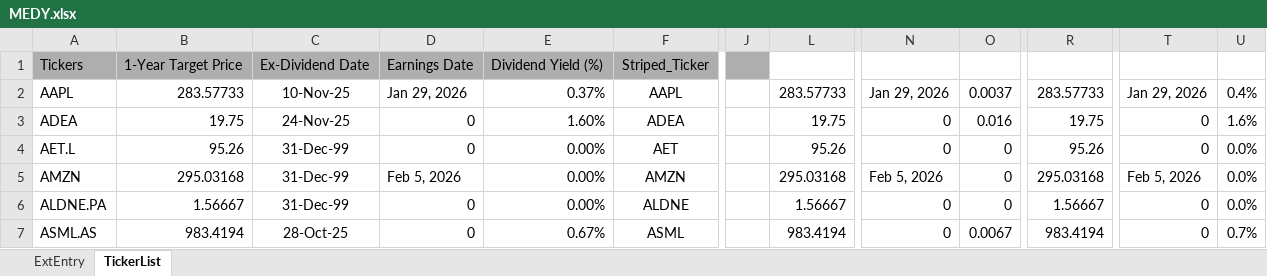
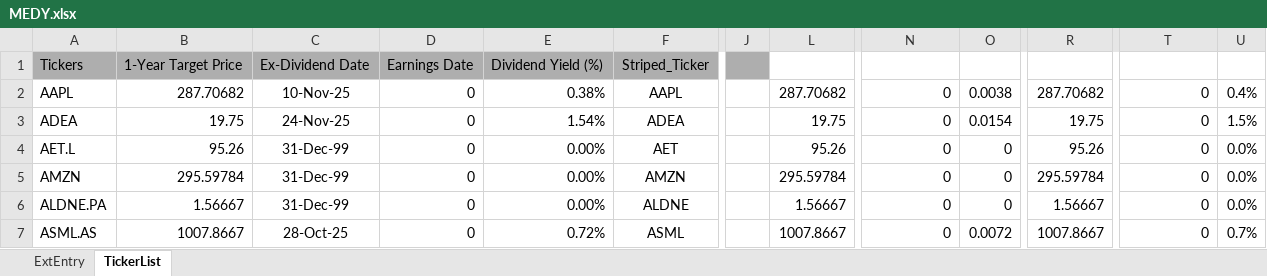
Before and after one commit to KostaDY/NikyClean, an Excel workbook: MEDY.xlsx, sheet TickerList, drawn as a sheet; only a part is shown, gaps mark what is left out; values as stored, in another font and other column widths than the file's, no borders; the diff covers the shown part only; the diff names each change by its address in the sheet, - before the commit and + after, or states it on an @@ line.

```diff
--- a/MEDY.xlsx (sheet TickerList)
+++ b/MEDY.xlsx (sheet TickerList)
-B2: 283.57733
+B2: 287.70682
-D2: Jan 29, 2026
+D2: 0
-E2: 0.37%
+E2: 0.38%
-L2: 283.57733
+L2: 287.70682
-N2: Jan 29, 2026
+N2: 0
-O2: 0.0037
+O2: 0.0038
-R2: 283.57733
+R2: 287.70682
-T2: Jan 29, 2026
+T2: 0
-E3: 1.60%
+E3: 1.54%
-O3: 0.016
+O3: 0.0154
-U3: 1.6%
+U3: 1.5%
-B5: 295.03168
+B5: 295.59784
-D5: Feb 5, 2026
+D5: 0
-L5: 295.03168
+L5: 295.59784
-N5: Feb 5, 2026
+N5: 0
-R5: 295.03168
+R5: 295.59784
-T5: Feb 5, 2026
+T5: 0
-B7: 983.4194
+B7: 1007.8667
-E7: 0.67%
+E7: 0.72%
-L7: 983.4194
+L7: 1007.8667
-O7: 0.0067
+O7: 0.0072
-R7: 983.4194
+R7: 1007.8667
```
Also changed, not shown: 6 added rows, 6 removed rows and 411 edited cells elsewhere in this sheet, sheet ExtEntry, YahooDataOutput.xlsx, 1 other file.
